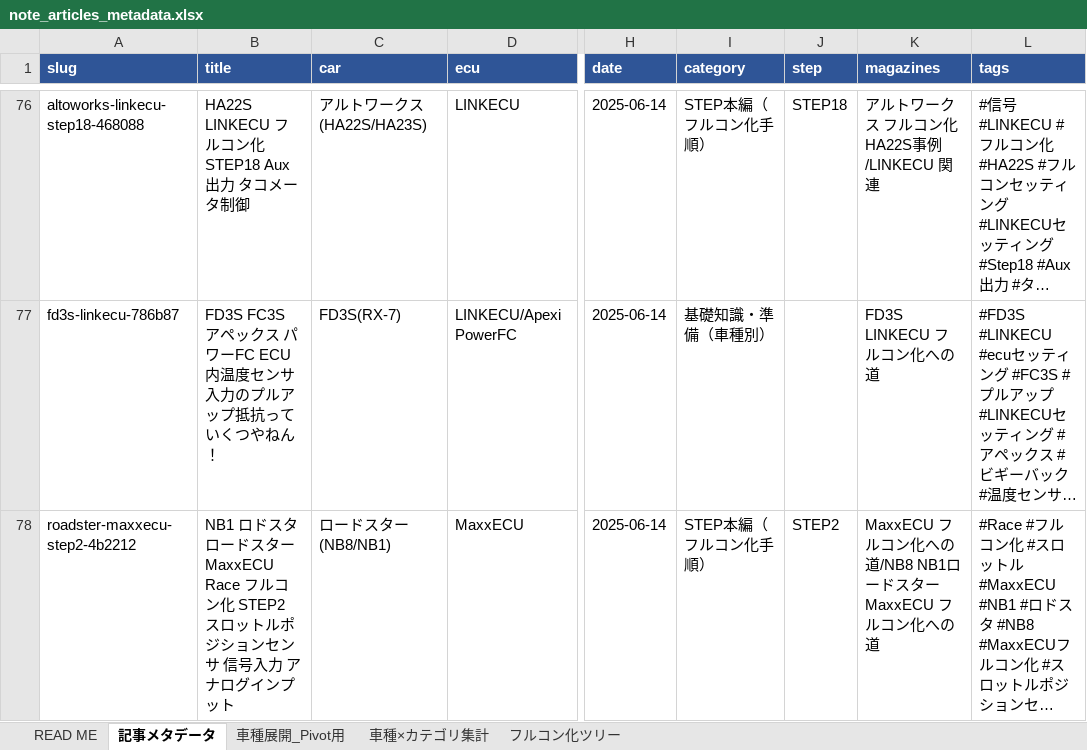
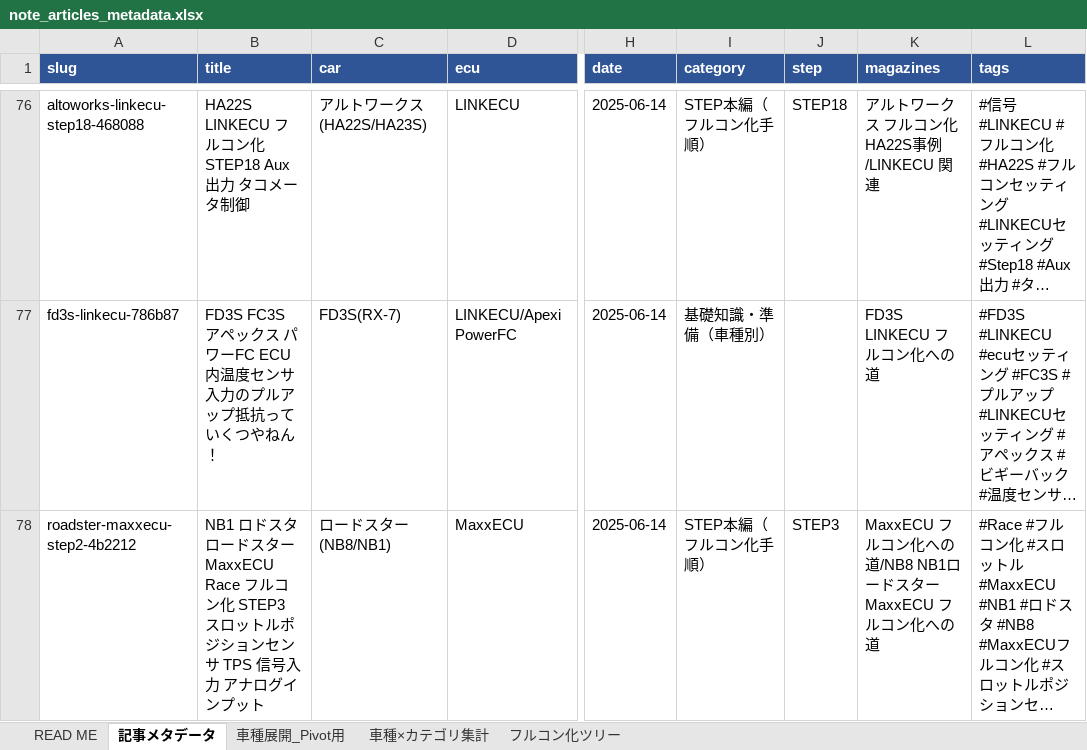
Before and after one commit to carfactorykimu2-ai/kim23-lab-index, an Excel workbook: data/note_articles_metadata.xlsx, sheet 記事メタデータ, drawn as a sheet; only a part is shown, gaps mark what is left out; long unchanged cells end in …; values as stored, in another font and other column widths than the file's, no borders; table styles not drawn; the diff covers the shown part only; the diff names each change by its address in the sheet, - before the commit and + after, or states it on an @@ line.

```diff
--- a/data/note_articles_metadata.xlsx (sheet 記事メタデータ)
+++ b/data/note_articles_metadata.xlsx (sheet 記事メタデータ)
-B78 (title): …コン化 STEP2 スロットルポジションセンサ 信号入力…
+B78 (title): …コン化 STEP3 スロットルポジションセンサ TPS 信号入力…
-J78 (step): STEP2
+J78 (step): STEP3
```
Also changed, not shown: 2 added rows and 11 edited cells elsewhere in this sheet, 9 other files.
